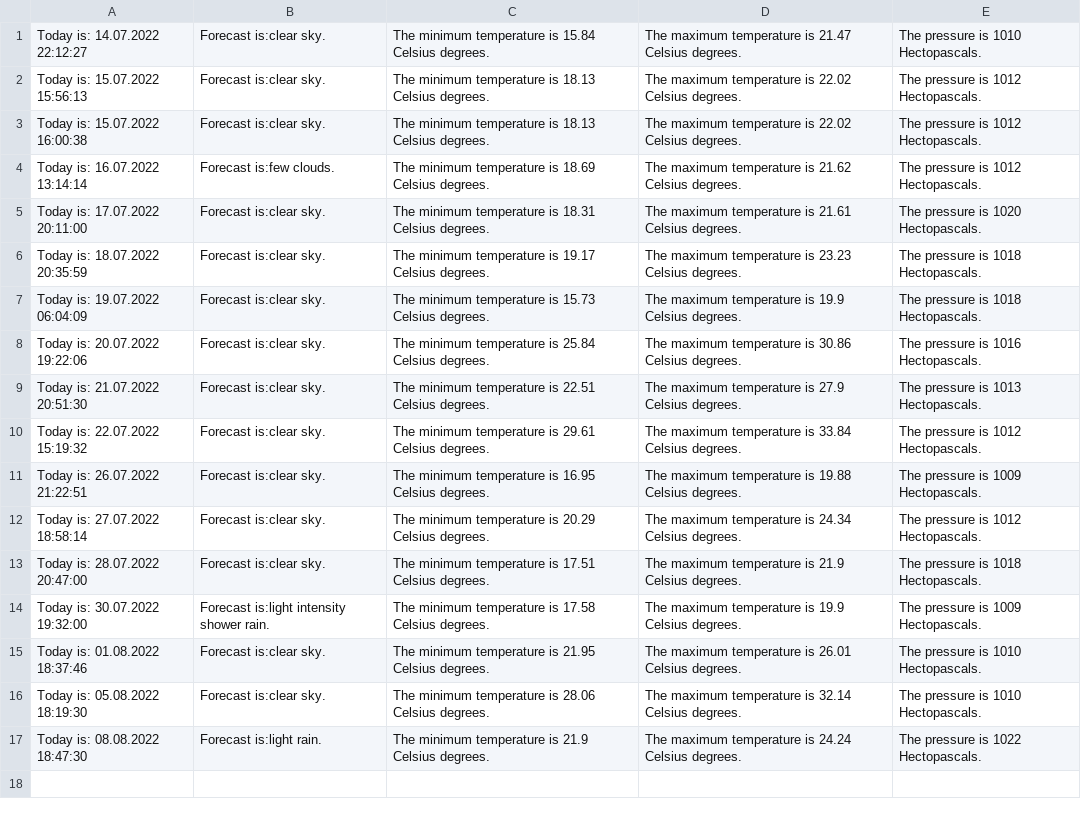
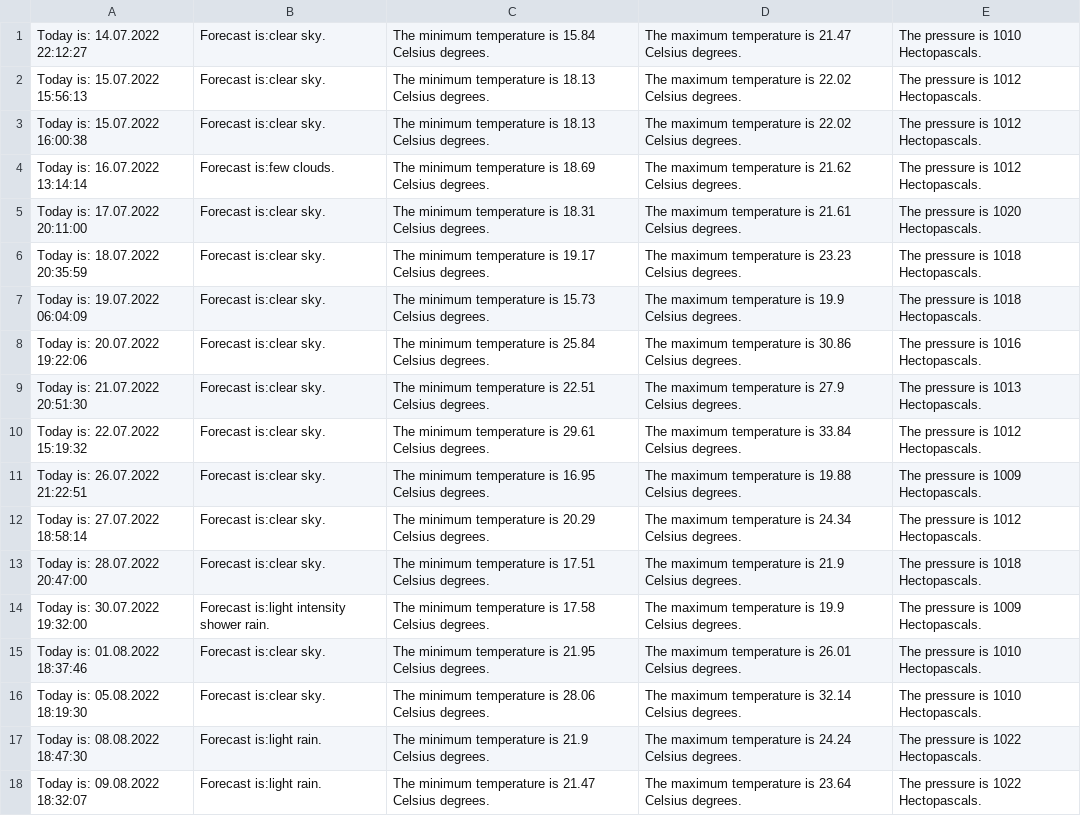
Before and after one commit to Indearel/WarsawForecast, a CSV file: weather.csv, drawn as a sheet; the diff names each change by its address in the sheet, - before the commit and + after, or states it on an @@ line.

Commit message:
Data update

```diff
--- a/weather.csv
+++ b/weather.csv
+row 18: Today is: 09.08.2022 18:32:07 | Forecast is:light rain. | The minimum temperature is 21.47 Celsius degrees. | The maximum temperature is 23.64 Celsius degrees. | The pressure is 1022 Hectopascals.
```
Also changed, not shown: 1 other file.
